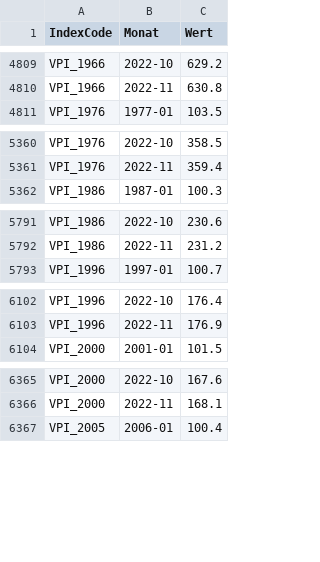
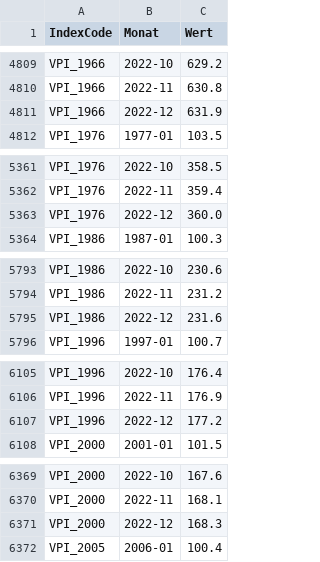
Before and after one commit to wischi-chr/AustriaVPI, a CSV file: data/werte.csv, drawn as a sheet; only a part is shown, gaps mark what is left out; the diff covers the shown part only.

Commit message:
Update

```diff
--- a/data/werte.csv
+++ b/data/werte.csv
@@ -4810,2 +4810,3 @@ VPI_1966,2022-10,629.2
 VPI_1966,2022-11,630.8
+VPI_1966,2022-12,631.9
 VPI_1976,1977-01,103.5
@@ -5361,2 +5362,3 @@ VPI_1976,2022-10,358.5
 VPI_1976,2022-11,359.4
+VPI_1976,2022-12,360.0
 VPI_1986,1987-01,100.3
@@ -5792,2 +5794,3 @@ VPI_1986,2022-10,230.6
 VPI_1986,2022-11,231.2
+VPI_1986,2022-12,231.6
 VPI_1996,1997-01,100.7
@@ -6103,2 +6106,3 @@ VPI_1996,2022-10,176.4
 VPI_1996,2022-11,176.9
+VPI_1996,2022-12,177.2
 VPI_2000,2001-01,101.5
@@ -6366,2 +6370,3 @@ VPI_2000,2022-10,167.6
 VPI_2000,2022-11,168.1
+VPI_2000,2022-12,168.3
 VPI_2005,2006-01,100.4
```
Also changed, not shown: 4 added rows elsewhere in this file.
